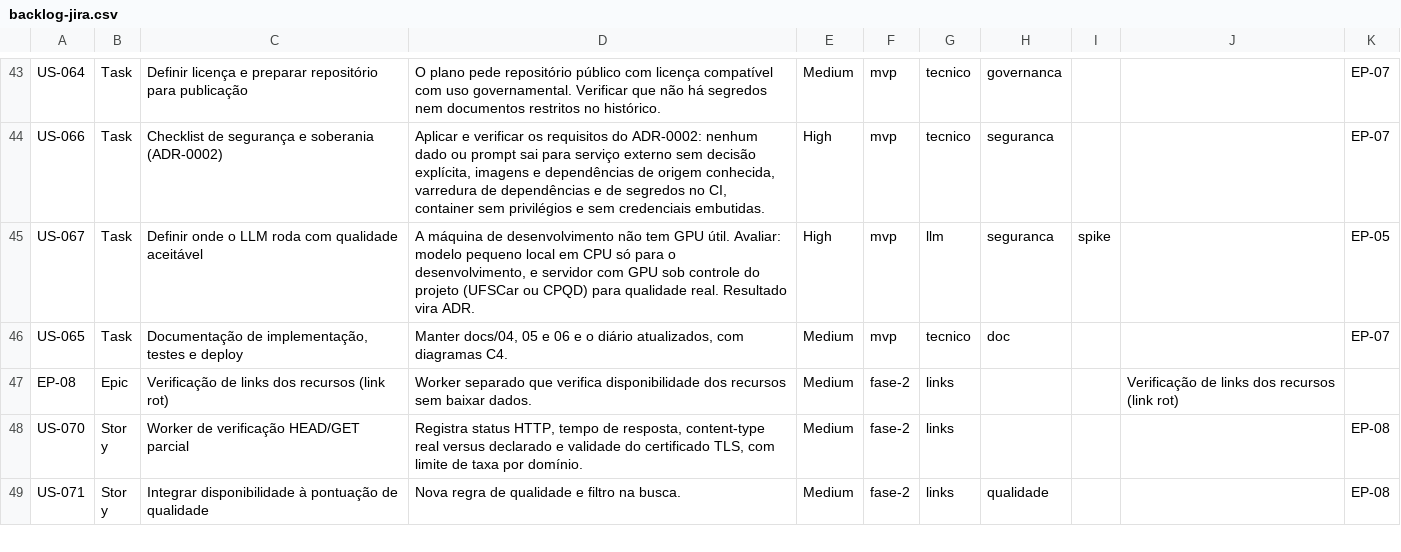
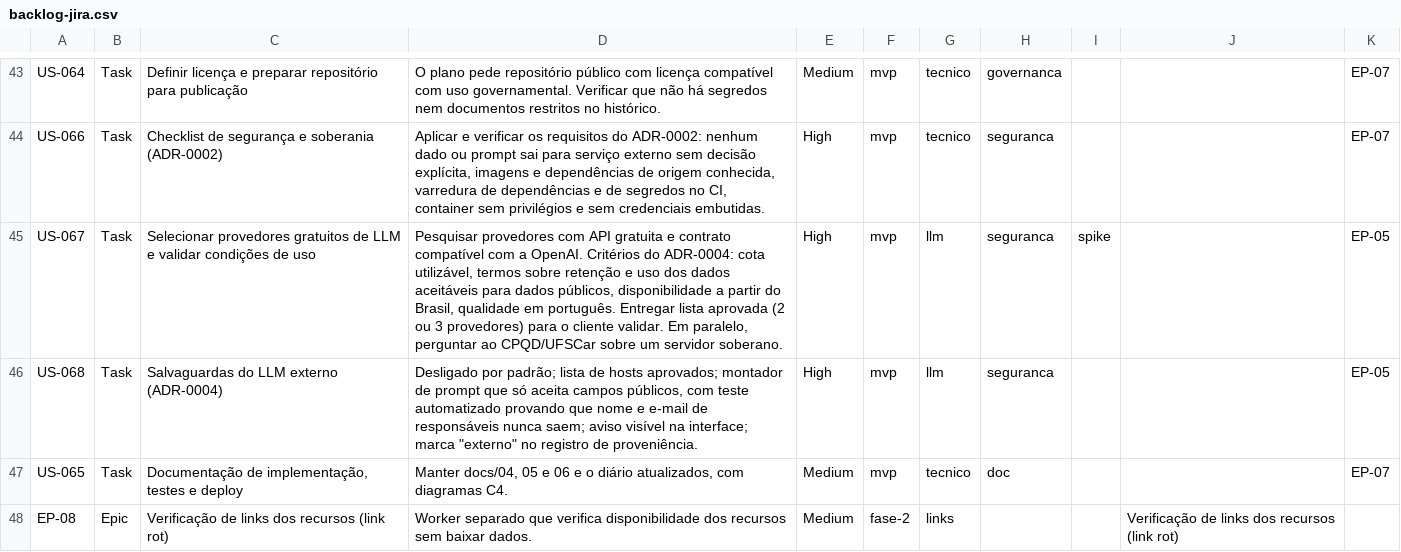
Before and after one commit to brhenbr/projeto_inspire, a CSV file: docs/01-produto/backlog/backlog-jira.csv, drawn as a sheet; only a part is shown, gaps mark what is left out; the shorter side is filled out with more unchanged rows.

```diff
--- a/docs/01-produto/backlog/backlog-jira.csv
+++ b/docs/01-produto/backlog/backlog-jira.csv
@@ -77,3 +77,4 @@ US-064,Task,Definir licença e preparar repositório para publicação,O plano p
 US-066,Task,Checklist de segurança e soberania (ADR-0002),"Aplicar e verificar os requisitos do ADR-0002: nenhum dado ou prompt sai para serviço externo sem decisão explícita, imagens e dependências de origem conhecida, varredura de dependências e de segredos no CI, container sem privilégios e sem credenciais embutidas.",High,mvp,tecnico,seguranca,,,EP-07
-US-067,Task,Definir onde o LLM roda com qualidade aceitável,"A máquina de desenvolvimento não tem GPU útil. Avaliar: modelo pequeno local em CPU só para o desenvolvimento, e servidor com GPU sob controle do projeto (UFSCar ou CPQD) para qualidade real. Resultado vira ADR.",High,mvp,llm,seguranca,spike,,EP-05
+US-067,Task,Selecionar provedores gratuitos de LLM e validar condições de uso,"Pesquisar provedores com API gratuita e contrato compatível com a OpenAI. Critérios do ADR-0004: cota utilizável, termos sobre retenção e uso dos dados aceitáveis para dados públicos, disponibilidade a partir do Brasil, qualidade em português. Entregar lista aprovada (2 ou 3 provedores) para o cliente validar. Em paralelo, perguntar ao CPQD/UFSCar sobre um servidor soberano.",High,mvp,llm,seguranca,spike,,EP-05
+US-068,Task,Salvaguardas do LLM externo (ADR-0004),"Desligado por padrão; lista de hosts aprovados; montador de prompt que só aceita campos públicos, com teste automatizado provando que nome e e-mail de responsáveis nunca saem; aviso visível na interface; marca ""externo"" no registro de proveniência.",High,mvp,llm,seguranca,,,EP-05
 US-065,Task,"Documentação de implementação, testes e deploy","Manter docs/04, 05 e 06 e o diário atualizados, com diagramas C4.",Medium,mvp,tecnico,doc,,,EP-07
```
Also changed, not shown: 6 other files.
